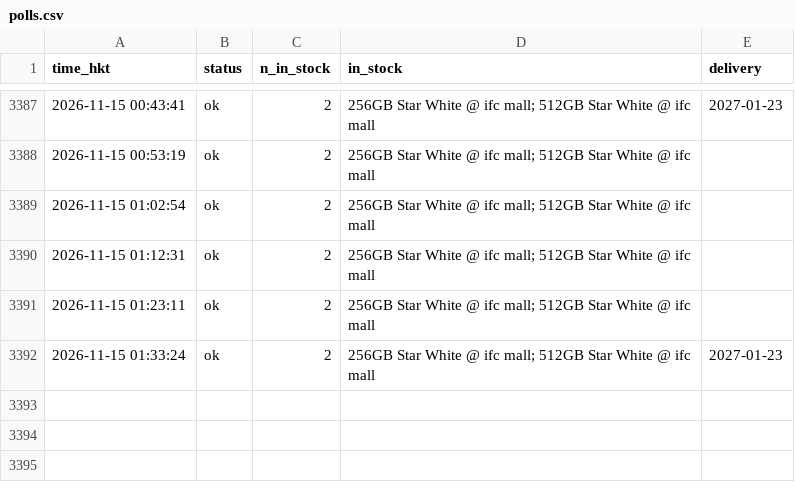
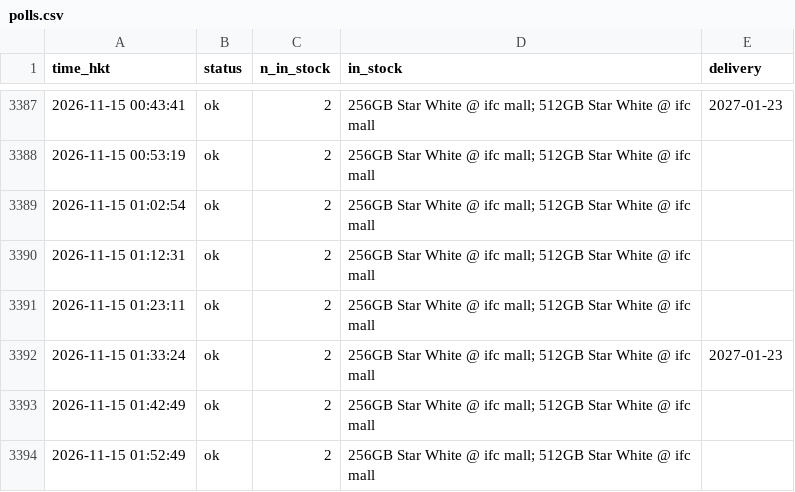
Before and after one commit to ryancwho/duo-watch, a CSV file: polls.csv, drawn as a sheet; only a part is shown, gaps mark what is left out; the diff names each change by its address in the sheet, - before the commit and + after, or states it on an @@ line.

```diff
--- a/polls.csv
+++ b/polls.csv
+row 3393: 2026-11-15 01:42:49 | ok | 2 | 256GB Star White @ ifc mall; 512GB Star White @ ifc mall
+row 3394: 2026-11-15 01:52:49 | ok | 2 | 256GB Star White @ ifc mall; 512GB Star White @ ifc mall
```
Also changed, not shown: 2 other files.
